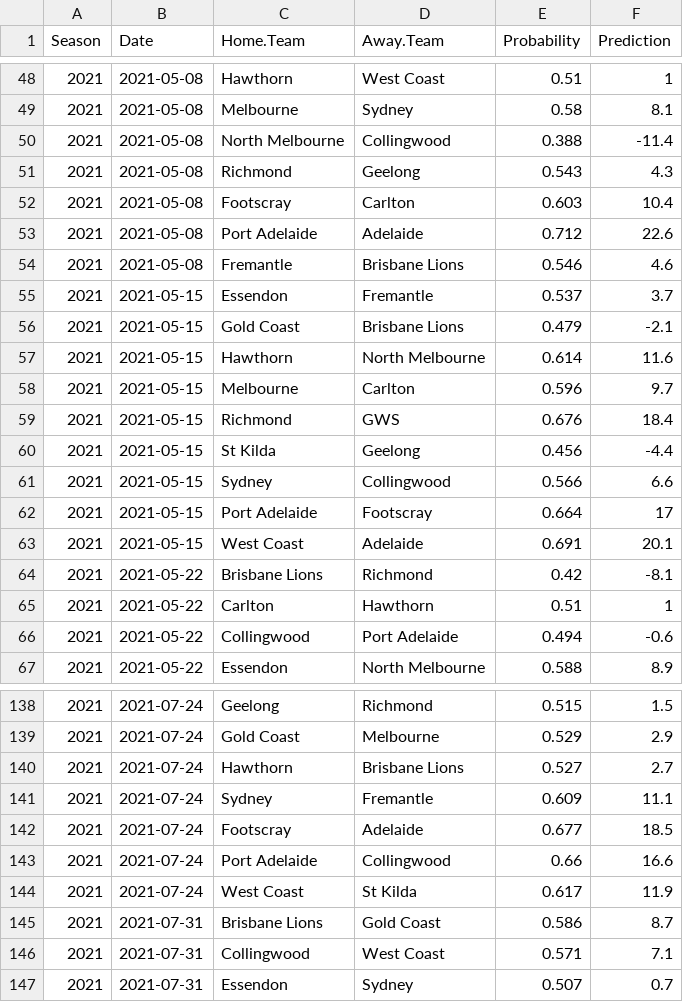
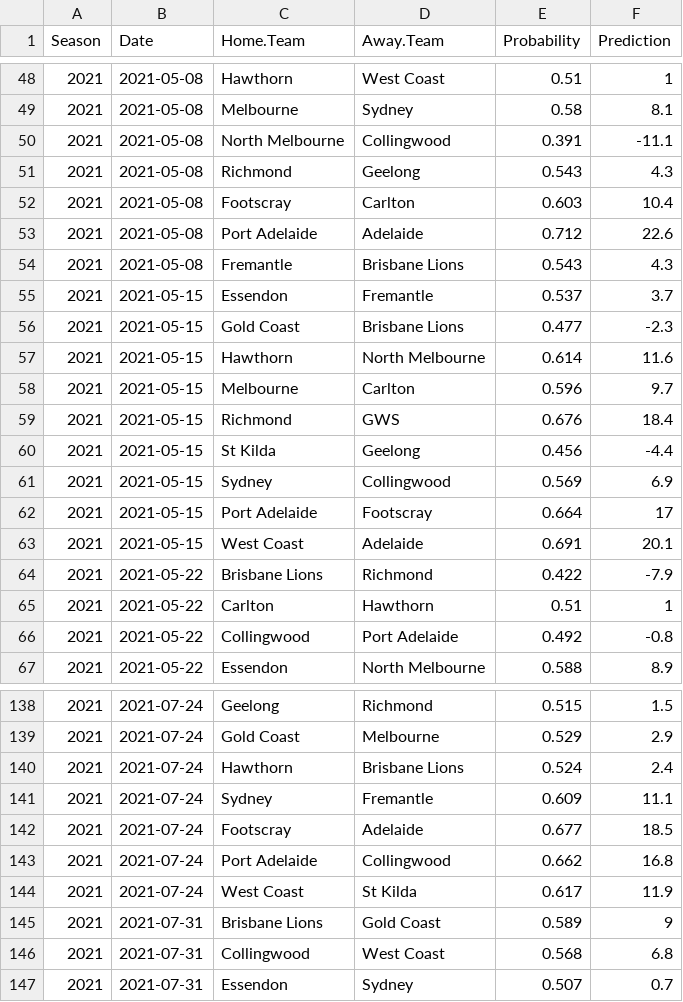
Before and after one commit to jimmyday12/plussixoneblog, a CSV file: data_files/raw-data/predictions_new.csv, drawn as a sheet; only a part is shown, gaps mark what is left out; the diff covers the shown part only.

```diff
--- a/data_files/raw-data/predictions_new.csv
+++ b/data_files/raw-data/predictions_new.csv
@@ -49,3 +49,3 @@ Season,Date,Home.Team,Away.Team,Probability,Prediction
 2021,2021-05-08,Melbourne,Sydney,0.58,8.1
-2021,2021-05-08,North Melbourne,Collingwood,0.388,-11.4
+2021,2021-05-08,North Melbourne,Collingwood,0.391,-11.1
 2021,2021-05-08,Richmond,Geelong,0.543,4.3
@@ -53,5 +53,5 @@ Season,Date,Home.Team,Away.Team,Probability,Prediction
 2021,2021-05-08,Port Adelaide,Adelaide,0.712,22.6
-2021,2021-05-08,Fremantle,Brisbane Lions,0.546,4.6
+2021,2021-05-08,Fremantle,Brisbane Lions,0.543,4.3
 2021,2021-05-15,Essendon,Fremantle,0.537,3.7
-2021,2021-05-15,Gold Coast,Brisbane Lions,0.479,-2.1
+2021,2021-05-15,Gold Coast,Brisbane Lions,0.477,-2.3
 2021,2021-05-15,Hawthorn,North Melbourne,0.614,11.6
@@ -60,8 +60,8 @@ Season,Date,Home.Team,Away.Team,Probability,Prediction
 2021,2021-05-15,St Kilda,Geelong,0.456,-4.4
-2021,2021-05-15,Sydney,Collingwood,0.566,6.6
+2021,2021-05-15,Sydney,Collingwood,0.569,6.9
 2021,2021-05-15,Port Adelaide,Footscray,0.664,17
 2021,2021-05-15,West Coast,Adelaide,0.691,20.1
-2021,2021-05-22,Brisbane Lions,Richmond,0.42,-8.1
+2021,2021-05-22,Brisbane Lions,Richmond,0.422,-7.9
 2021,2021-05-22,Carlton,Hawthorn,0.51,1
-2021,2021-05-22,Collingwood,Port Adelaide,0.494,-0.6
+2021,2021-05-22,Collingwood,Port Adelaide,0.492,-0.8
 2021,2021-05-22,Essendon,North Melbourne,0.588,8.9
@@ -139,9 +139,9 @@ Season,Date,Home.Team,Away.Team,Probability,Prediction
 2021,2021-07-24,Gold Coast,Melbourne,0.529,2.9
-2021,2021-07-24,Hawthorn,Brisbane Lions,0.527,2.7
+2021,2021-07-24,Hawthorn,Brisbane Lions,0.524,2.4
 2021,2021-07-24,Sydney,Fremantle,0.609,11.1
 2021,2021-07-24,Footscray,Adelaide,0.677,18.5
-2021,2021-07-24,Port Adelaide,Collingwood,0.66,16.6
+2021,2021-07-24,Port Adelaide,Collingwood,0.662,16.8
 2021,2021-07-24,West Coast,St Kilda,0.617,11.9
-2021,2021-07-31,Brisbane Lions,Gold Coast,0.586,8.7
-2021,2021-07-31,Collingwood,West Coast,0.571,7.1
+2021,2021-07-31,Brisbane Lions,Gold Coast,0.589,9
+2021,2021-07-31,Collingwood,West Coast,0.568,6.8
 2021,2021-07-31,Essendon,Sydney,0.507,0.7
```
Also changed, not shown: 54 edited cells elsewhere in this file, data_files/raw-data/AFLM_sims_summary.csv, data_files/raw-data/predictions.csv, 12 other files.
